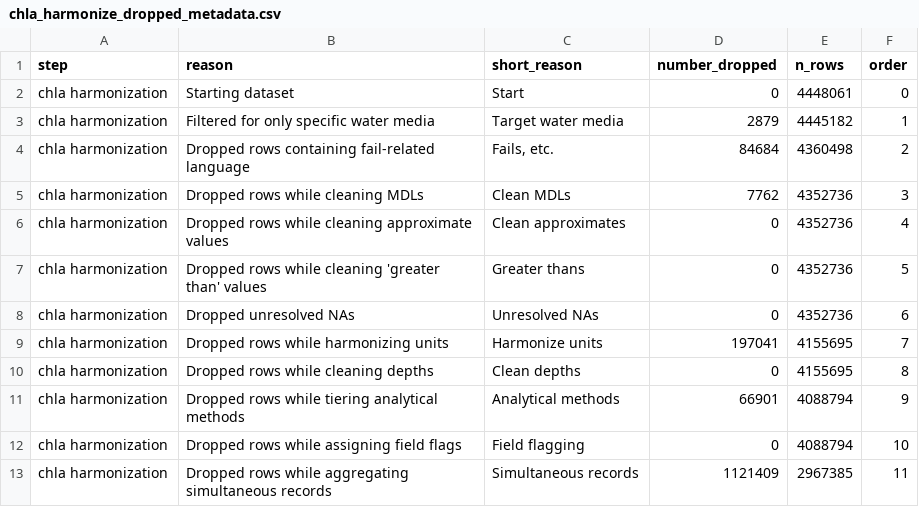
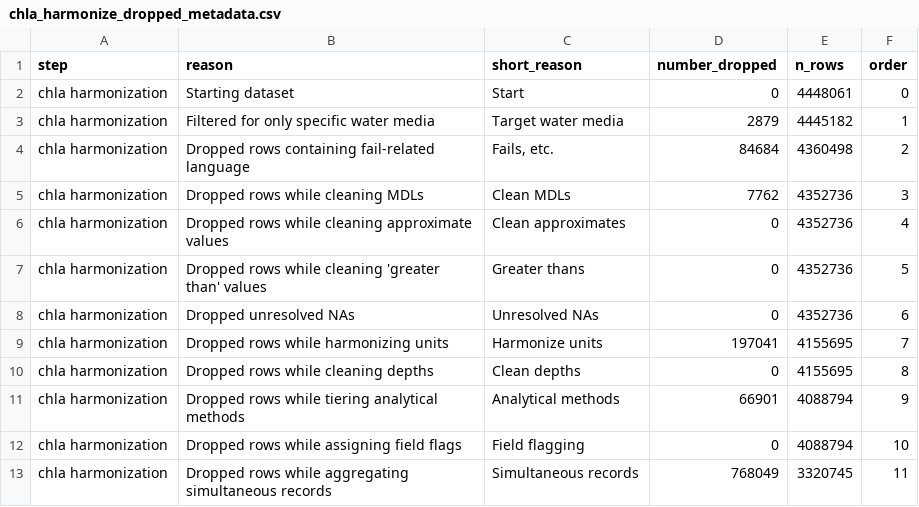
Before and after one commit to AquaSat/AquaMatch_harmonize_WQP, a CSV file: 3_harmonize/out/chla_harmonize_dropped_metadata.csv, drawn as a sheet.

```diff
--- a/3_harmonize/out/chla_harmonize_dropped_metadata.csv
+++ b/3_harmonize/out/chla_harmonize_dropped_metadata.csv
@@ -12,2 +12,2 @@ chla harmonization,Dropped rows while tiering analytical methods,Analytical meth
 chla harmonization,Dropped rows while assigning field flags,Field flagging,0,4088794,10
-chla harmonization,Dropped rows while aggregating simultaneous records,Simultaneous records,1121409,2967385,11
+chla harmonization,Dropped rows while aggregating simultaneous records,Simultaneous records,768049,3320745,11
```
Also changed, not shown: 3_harmonize/out/doc_harmonize_dropped_metadata.csv, 22 other files.
